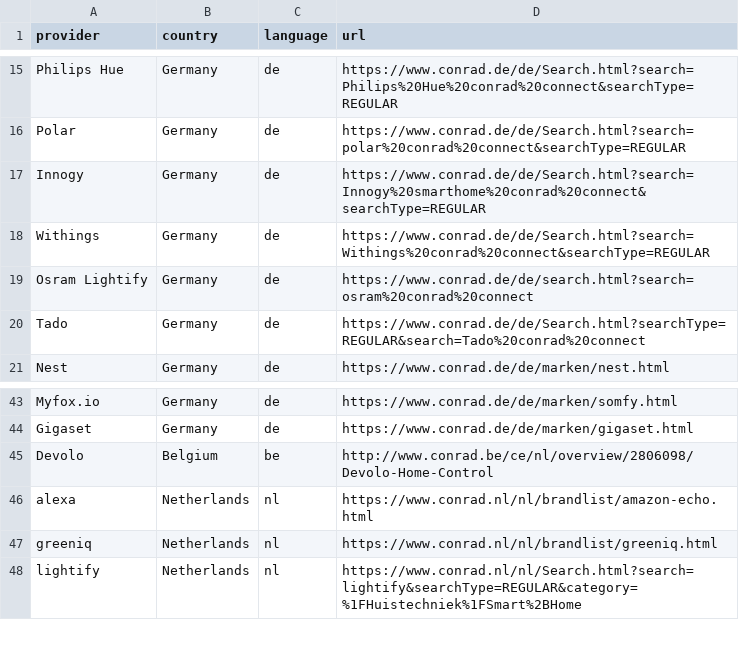
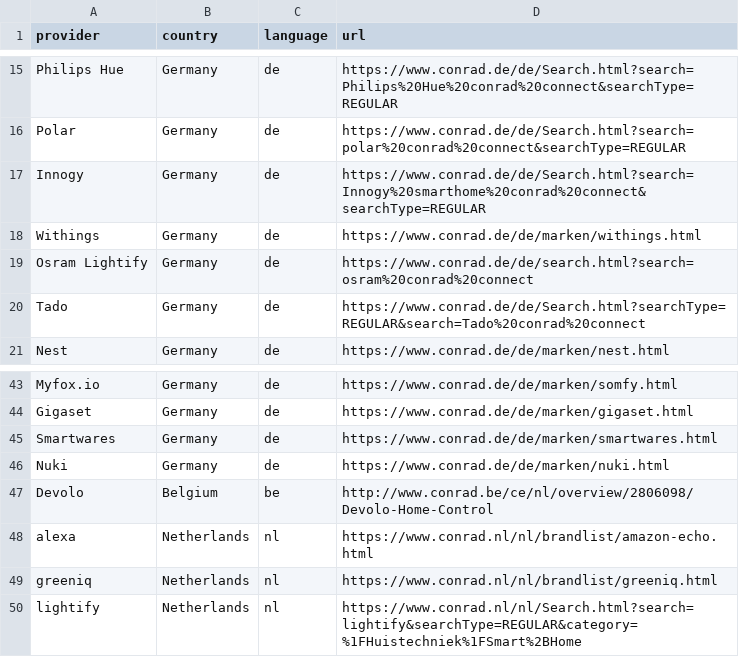
Before and after one commit to ConradConnect/language, a CSV file: language.csv, drawn as a sheet; only a part is shown, gaps mark what is left out.

Commit message:
Adds nuki, smartwares, update withings

```diff
--- a/language.csv
+++ b/language.csv
@@ -17,3 +17,3 @@ Polar,Germany,de,https://www.conrad.de/de/Search.html?search=polar%20conrad%20co
 Innogy,Germany,de,https://www.conrad.de/de/Search.html?search=Innogy%20smarthome%20conrad%20connect&searchType=REGULAR
-Withings,Germany,de,https://www.conrad.de/de/Search.html?search=Withings%20conrad%20connect&searchType=REGULAR
+Withings,Germany,de,https://www.conrad.de/de/marken/withings.html
 Osram Lightify,Germany,de,https://www.conrad.de/de/search.html?search=osram%20conrad%20connect
@@ -44,2 +44,4 @@ Myfox.io,Germany,de,https://www.conrad.de/de/marken/somfy.html
 Gigaset,Germany,de,https://www.conrad.de/de/marken/gigaset.html
+Smartwares,Germany,de,https://www.conrad.de/de/marken/smartwares.html
+Nuki,Germany,de,https://www.conrad.de/de/marken/nuki.html
 Devolo,Belgium,be,http://www.conrad.be/ce/nl/overview/2806098/Devolo-Home-Control
```
